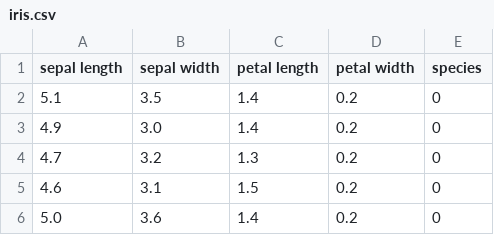
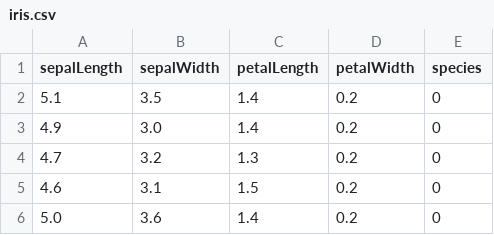
Before and after one commit to rh-datascience-and-edge-practice/mlops-demo-iris-message-generator, a CSV file: data/iris.csv, drawn as a sheet; only a part is shown.

Commit message:
update header format

```diff
--- a/data/iris.csv
+++ b/data/iris.csv
@@ -1,2 +1,2 @@
-sepal length,sepal width,petal length,petal width,species
+sepalLength,sepalWidth,petalLength,petalWidth,species
 5.1,3.5,1.4,0.2,0
```
